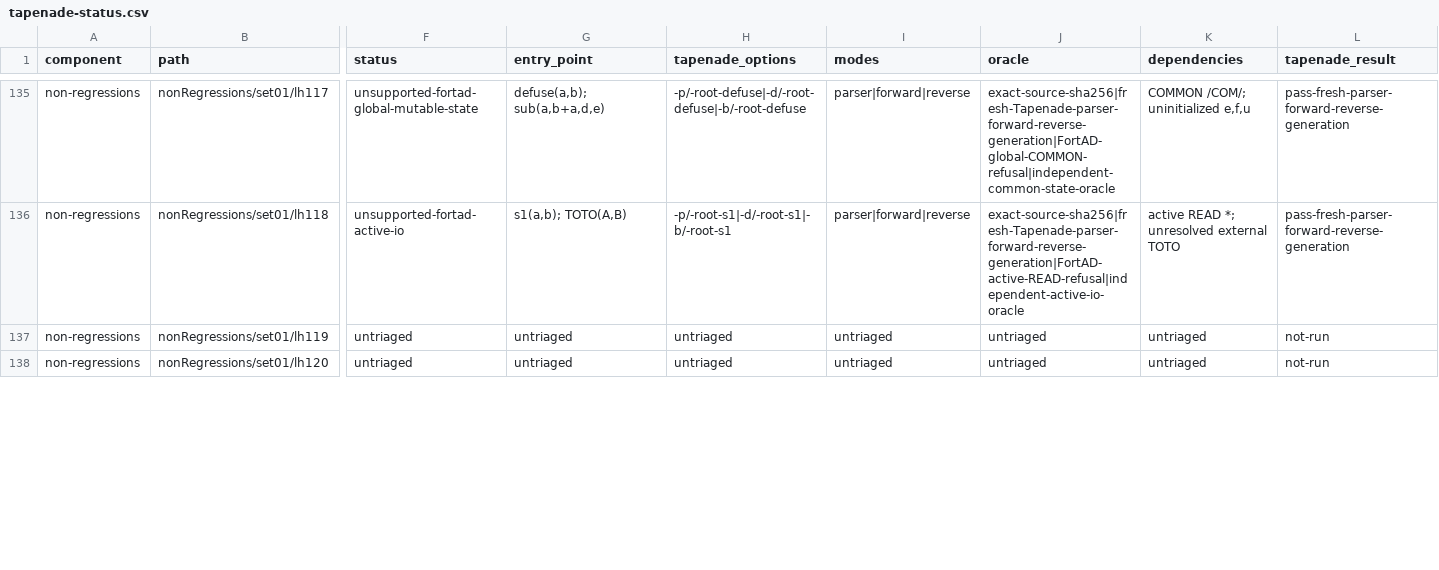
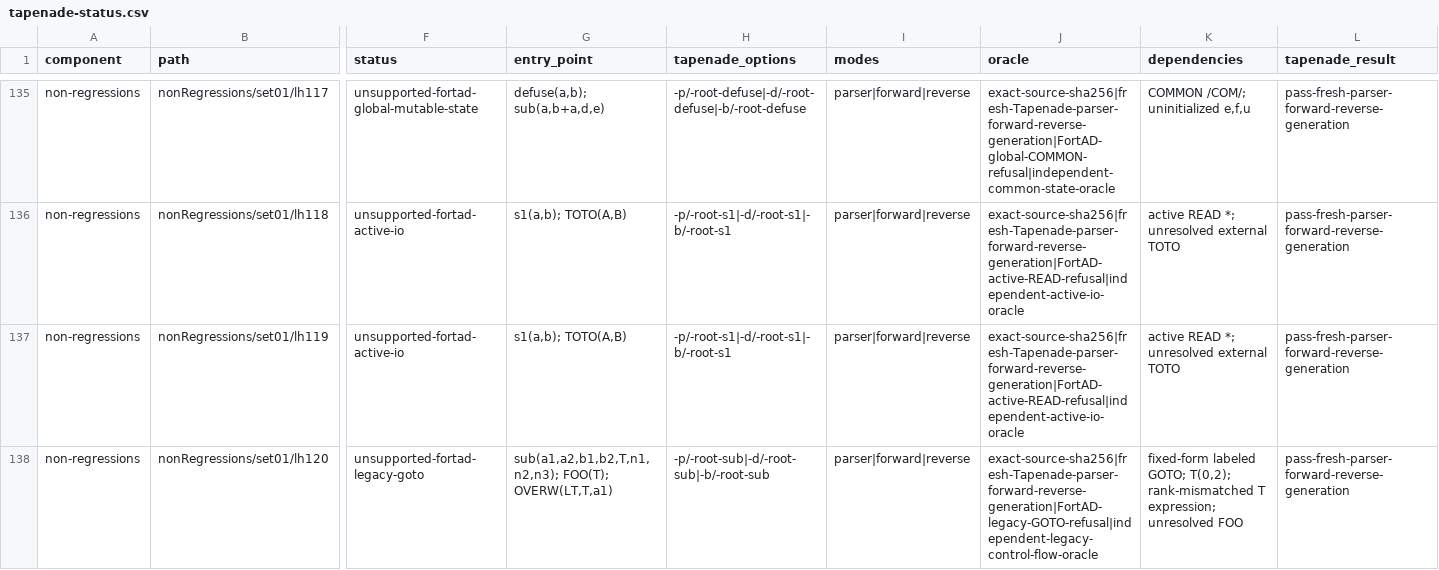
Before and after one commit to lazy-fortran/fortad-bench, a CSV file: docs/corpora/tapenade-status.csv, drawn as a sheet; only a part is shown, gaps mark what is left out; the diff covers the shown part only; the diff names each change by its address in the sheet, - before the commit and + after, or states it on an @@ line.

Commit message:
feat: add next21 Tapenade corpus shard

```diff
--- a/docs/corpora/tapenade-status.csv
+++ b/docs/corpora/tapenade-status.csv
-F137 (status): untriaged
+F137 (status): unsupported-fortad-active-io
-G137 (entry_point): untriaged
+G137 (entry_point): s1(a,b); TOTO(A,B)
-H137 (tapenade_options): untriaged
+H137 (tapenade_options): -p/-root-s1|-d/-root-s1|-b/-root-s1
-I137:I138 (modes): untriaged
+I137:I138 (modes): parser|forward|reverse
-J137 (oracle): untriaged
+J137 (oracle): exact-source-sha256|fresh-Tapenade-parser-forward-reverse-generation|FortAD-active-READ-refusal|independent-active-io-oracle
-K137 (dependencies): untriaged
+K137 (dependencies): active READ *; unresolved external TOTO
-L137:L138 (tapenade_result): not-run
+L137:L138 (tapenade_result): pass-fresh-parser-forward-reverse-generation
-F138 (status): untriaged
+F138 (status): unsupported-fortad-legacy-goto
-G138 (entry_point): untriaged
+G138 (entry_point): sub(a1,a2,b1,b2,T,n1,n2,n3); FOO(T); OVERW(LT,T,a1)
-H138 (tapenade_options): untriaged
+H138 (tapenade_options): -p/-root-sub|-d/-root-sub|-b/-root-sub
-J138 (oracle): untriaged
+J138 (oracle): exact-source-sha256|fresh-Tapenade-parser-forward-reverse-generation|FortAD-legacy-GOTO-refusal|independent-legacy-control-flow-oracle
-K138 (dependencies): untriaged
+K138 (dependencies): fixed-form labeled GOTO; T(0,2); rank-mismatched T expression; unresolved FOO
```
Also changed, not shown: 18 edited cells elsewhere in this file, 15 other files.
